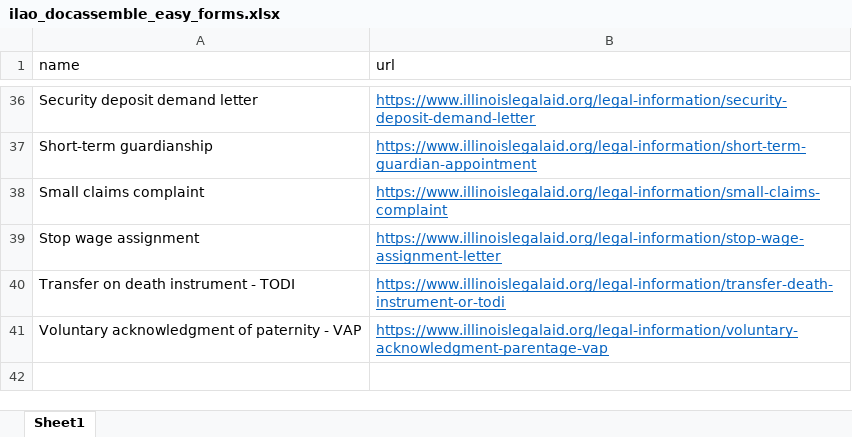
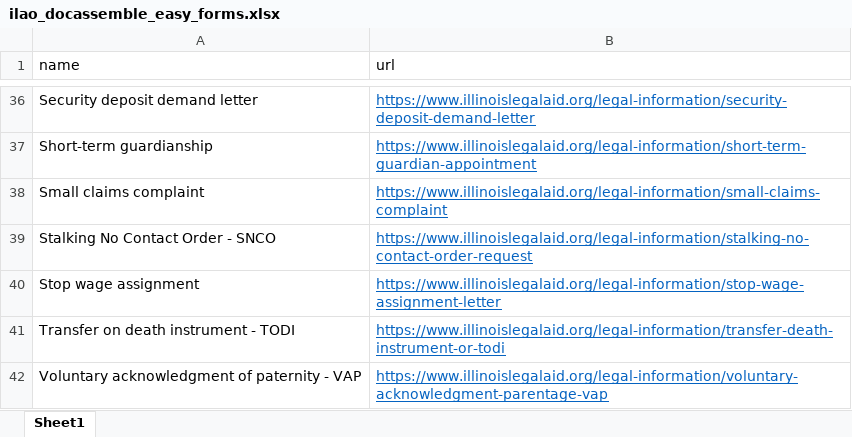
Before and after one commit to IllinoisLegalAidOnline/docassemble-ILAO, an Excel workbook: docassemble/ILAO/data/sources/ilao_docassemble_easy_forms.xlsx, sheet Sheet1, drawn as a sheet; only a part is shown, gaps mark what is left out; values as stored, in another font and other column widths than the file's, no borders; the diff names each change by its address in the sheet, - before the commit and + after, or states it on an @@ line.

Commit message:
Added SNCO to easy forms list spreadsheet

```diff
--- a/docassemble/ILAO/data/sources/ilao_docassemble_easy_forms.xlsx (sheet Sheet1)
+++ b/docassemble/ILAO/data/sources/ilao_docassemble_easy_forms.xlsx (sheet Sheet1)
+row 39: Stalking No Contact Order - SNCO | https://www.illinoislegalaid.org/legal-information/stalking-no-contact-order-request
```
Also changed, not shown: 2 other files.
